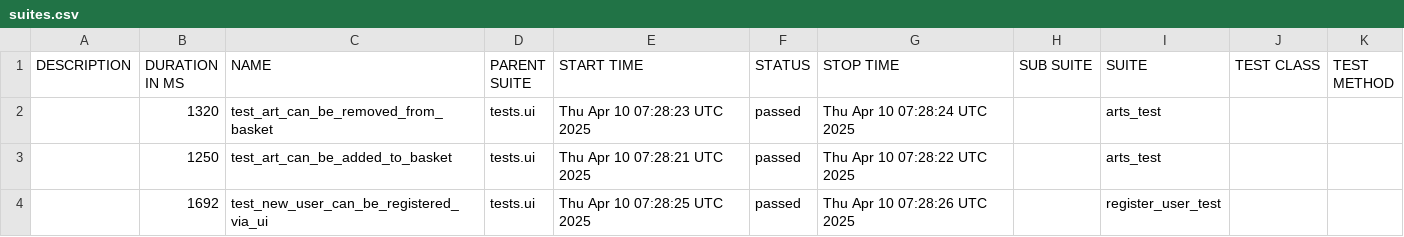
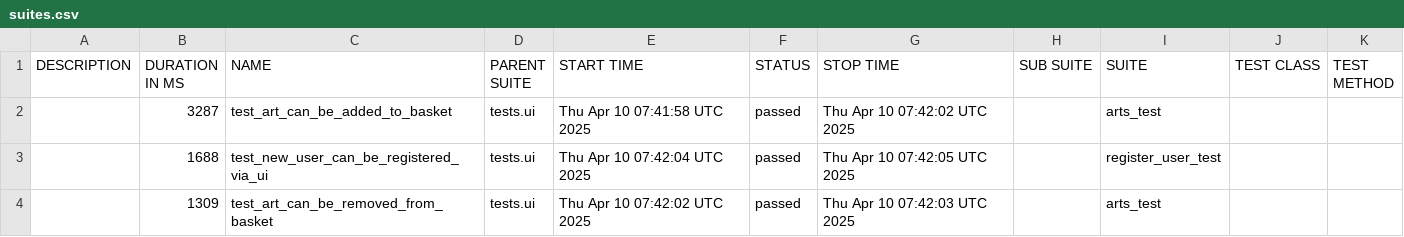
Before and after one commit to PKuravskyi/PetPythonPlaywright, a CSV file: data/suites.csv, drawn as a sheet.

```diff
--- a/data/suites.csv
+++ b/data/suites.csv
@@ -1,4 +1,4 @@
 "DESCRIPTION","DURATION IN MS","NAME","PARENT SUITE","START TIME","STATUS","STOP TIME","SUB SUITE","SUITE","TEST CLASS","TEST METHOD"
-"","1320","test_art_can_be_removed_from_basket","tests.ui","Thu Apr 10 07:28:23 UTC 2025","passed","Thu Apr 10 07:28:24 UTC 2025","","arts_test","",""
-"","1250","test_art_can_be_added_to_basket","tests.ui","Thu Apr 10 07:28:21 UTC 2025","passed","Thu Apr 10 07:28:22 UTC 2025","","arts_test","",""
-"","1692","test_new_user_can_be_registered_via_ui","tests.ui","Thu Apr 10 07:28:25 UTC 2025","passed","Thu Apr 10 07:28:26 UTC 2025","","register_user_test","",""
+"","3287","test_art_can_be_added_to_basket","tests.ui","Thu Apr 10 07:41:58 UTC 2025","passed","Thu Apr 10 07:42:02 UTC 2025","","arts_test","",""
+"","1688","test_new_user_can_be_registered_via_ui","tests.ui","Thu Apr 10 07:42:04 UTC 2025","passed","Thu Apr 10 07:42:05 UTC 2025","","register_user_test","",""
+"","1309","test_art_can_be_removed_from_basket","tests.ui","Thu Apr 10 07:42:02 UTC 2025","passed","Thu Apr 10 07:42:03 UTC 2025","","arts_test","",""
```
Also changed, not shown: 23 other files.
